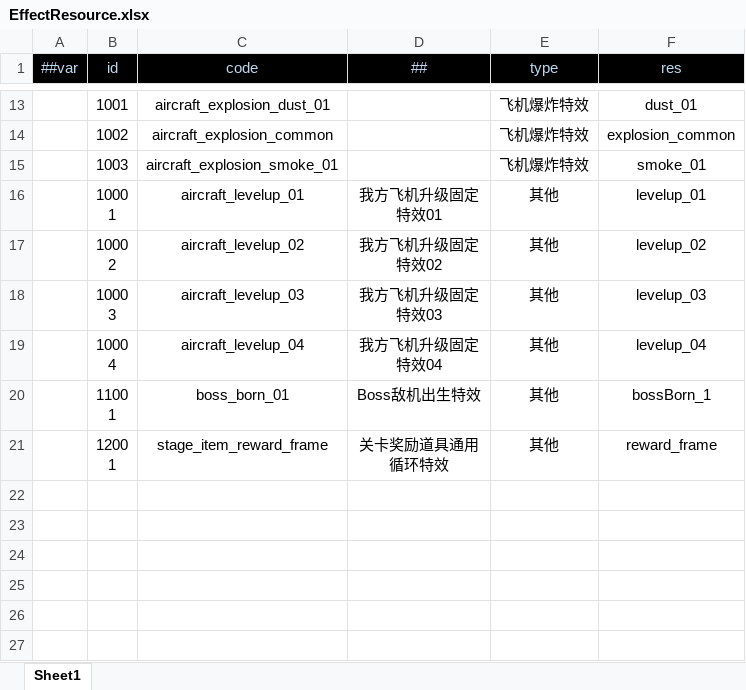
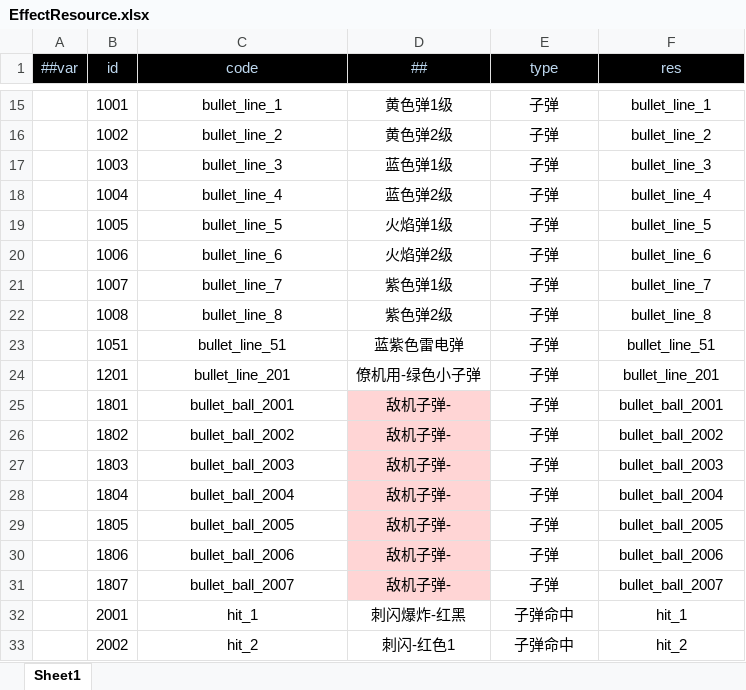
Before and after one commit to dingzhichao700/AIProjectDemos, an Excel workbook: RaidenDemo/文档/配置表/EffectResource.xlsx, sheet Sheet1, drawn as a sheet; only a part is shown, gaps mark what is left out; the shorter side is filled out with more unchanged rows; values as stored, in another font and other column widths than the file's, no borders; conditional formats not drawn; addresses are those after the commit; the diff covers the shown part only; the diff names each change by its address in the sheet, - before the commit and + after, or states it on an @@ line.

```diff
--- a/RaidenDemo/文档/配置表/EffectResource.xlsx (sheet Sheet1)
+++ b/RaidenDemo/文档/配置表/EffectResource.xlsx (sheet Sheet1)
-C15 (code): aircraft_explosion_dust_01
+C15 (code): bullet_line_1
-D15 (##): (empty)
+D15 (##): 黄色弹1级
-E15:E17 (type): 飞机爆炸特效
+E15:E17 (type): 子弹
-F15 (res): dust_01
+F15 (res): bullet_line_1
-C16 (code): aircraft_explosion_common
+C16 (code): bullet_line_2
-D16 (##): (empty)
+D16 (##): 黄色弹2级
-F16 (res): explosion_common
+F16 (res): bullet_line_2
-C17 (code): aircraft_explosion_smoke_01
+C17 (code): bullet_line_3
-D17 (##): (empty)
+D17 (##): 蓝色弹1级
-F17 (res): smoke_01
+F17 (res): bullet_line_3
+row 18:  | 1004 | bullet_line_4 | 蓝色弹2级 | 子弹 | bullet_line_4
+row 19:  | 1005 | bullet_line_5 | 火焰弹1级 | 子弹 | bullet_line_5
+row 20:  | 1006 | bullet_line_6 | 火焰弹2级 | 子弹 | bullet_line_6
+row 21:  | 1007 | bullet_line_7 | 紫色弹1级 | 子弹 | bullet_line_7
+row 22:  | 1008 | bullet_line_8 | 紫色弹2级 | 子弹 | bullet_line_8
+row 23:  | 1051 | bullet_line_51 | 蓝紫色雷电弹 | 子弹 | bullet_line_51
+row 24:  | 1201 | bullet_line_201 | 僚机用-绿色小子弹 | 子弹 | bullet_line_201
+row 25:  | 1801 | bullet_ball_2001 | 敌机子弹- | 子弹 | bullet_ball_2001
+row 26:  | 1802 | bullet_ball_2002 | 敌机子弹- | 子弹 | bullet_ball_2002
+row 27:  | 1803 | bullet_ball_2003 | 敌机子弹- | 子弹 | bullet_ball_2003
+row 28:  | 1804 | bullet_ball_2004 | 敌机子弹- | 子弹 | bullet_ball_2004
+row 29:  | 1805 | bullet_ball_2005 | 敌机子弹- | 子弹 | bullet_ball_2005
+row 30:  | 1806 | bullet_ball_2006 | 敌机子弹- | 子弹 | bullet_ball_2006
+row 31:  | 1807 | bullet_ball_2007 | 敌机子弹- | 子弹 | bullet_ball_2007
+row 32:  | 2001 | hit_1 | 刺闪爆炸-红黑 | 子弹命中 | hit_1
+row 33:  | 2002 | hit_2 | 刺闪-红色1 | 子弹命中 | hit_2
```
Also changed, not shown: 47 added rows, 1 removed row and 32 edited cells elsewhere in this sheet, RaidenDemo/文档/配置表/BulletResource.xlsx, RaidenDemo/文档/配置表/EnemyResource.xlsx, 42 other files.
